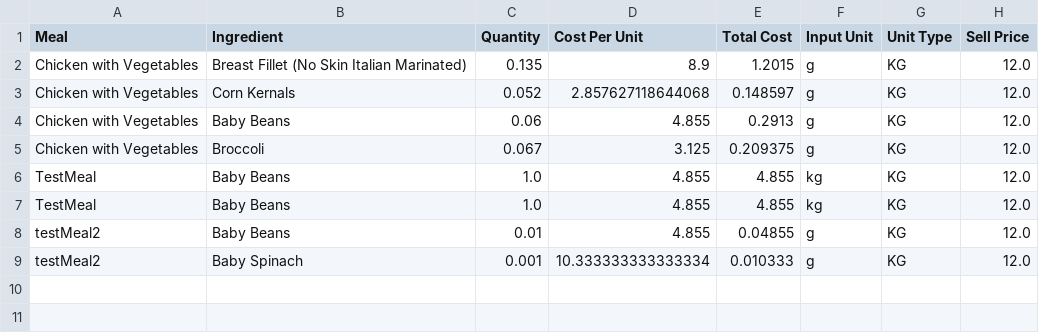
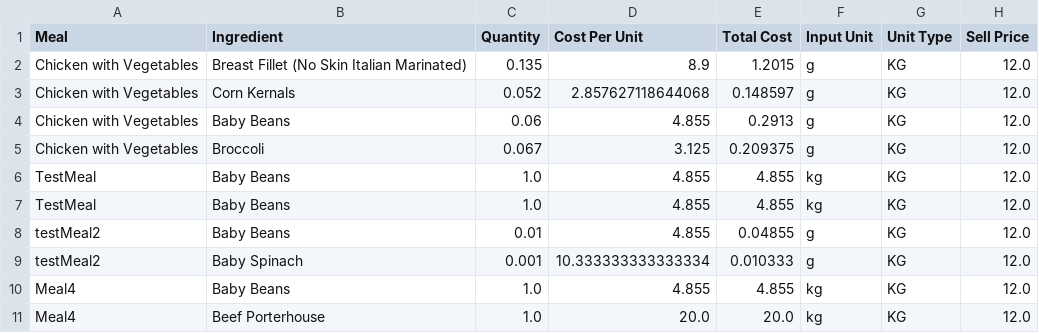
Before and after one commit to LukeCreativeInd/cleaneatscostings, a CSV file: data/meals.csv, drawn as a sheet.

Commit message:
Update meals 2025-08-08T02:30:07.919955Z

```diff
--- a/data/meals.csv
+++ b/data/meals.csv
@@ -9 +9,3 @@ testMeal2,Baby Beans,0.01,4.855,0.04855,g,KG,12.0
 testMeal2,Baby Spinach,0.001,10.333333333333334,0.010333,g,KG,12.0
+Meal4,Baby Beans,1.0,4.855,4.855,kg,KG,12.0
+Meal4,Beef Porterhouse,1.0,20.0,20.0,kg,KG,12.0
```
